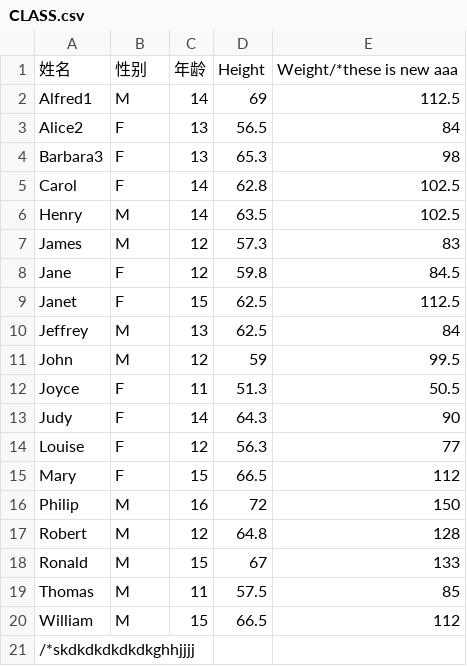
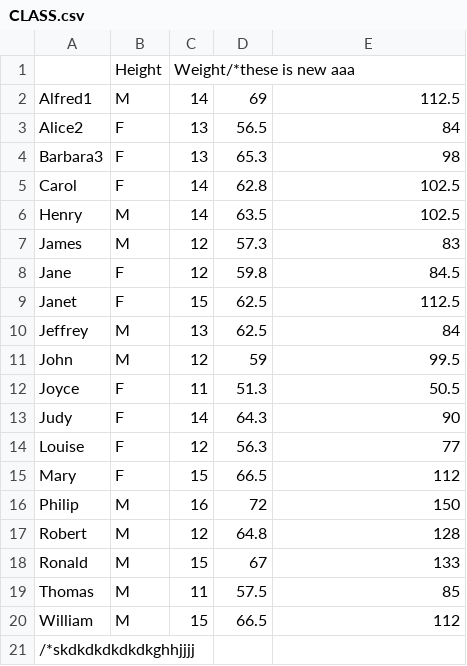
Before and after one commit to scnjli/calc3, a CSV file: CLASS.csv, drawn as a sheet; removed rows and columns are numbered as before the commit, all else as after; the diff names each change by its address in the sheet, - before the commit and + after, or states it on an @@ line.

Commit message:
abc

```diff
--- a/CLASS.csv
+++ b/CLASS.csv
-row 1: 姓名 | 性别 | 年龄 | Height | Weight/*these is new aaa
+row 1:  | Height | Weight/*these is new aaa
```
